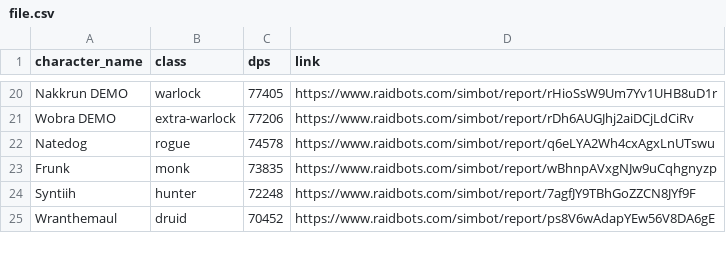
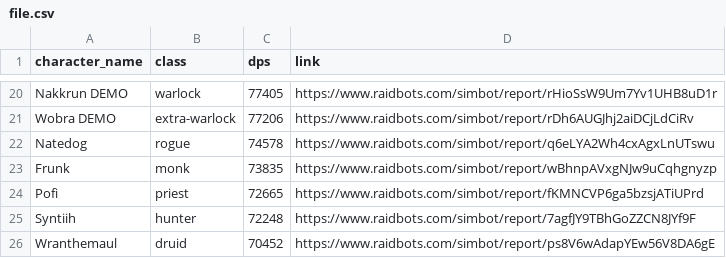
Before and after one commit to KyujiQG/BaboonsSimsRanks, a CSV file: file.csv, drawn as a sheet; only a part is shown, gaps mark what is left out.

```diff
--- a/file.csv
+++ b/file.csv
@@ -23,2 +23,3 @@ Natedog,rogue,74578,https://www.raidbots.com/simbot/report/q6eLYA2Wh4cxAgxLnUTsw
 Frunk,monk,73835,https://www.raidbots.com/simbot/report/wBhnpAVxgNJw9uCqhgnyzp
+Pofi,priest,72665,https://www.raidbots.com/simbot/report/fKMNCVP6ga5bzsjATiUPrd
 Syntiih,hunter,72248,https://www.raidbots.com/simbot/report/7agfJY9TBhGoZZCN8JYf9F
```
Also changed, not shown: 1 other file.
